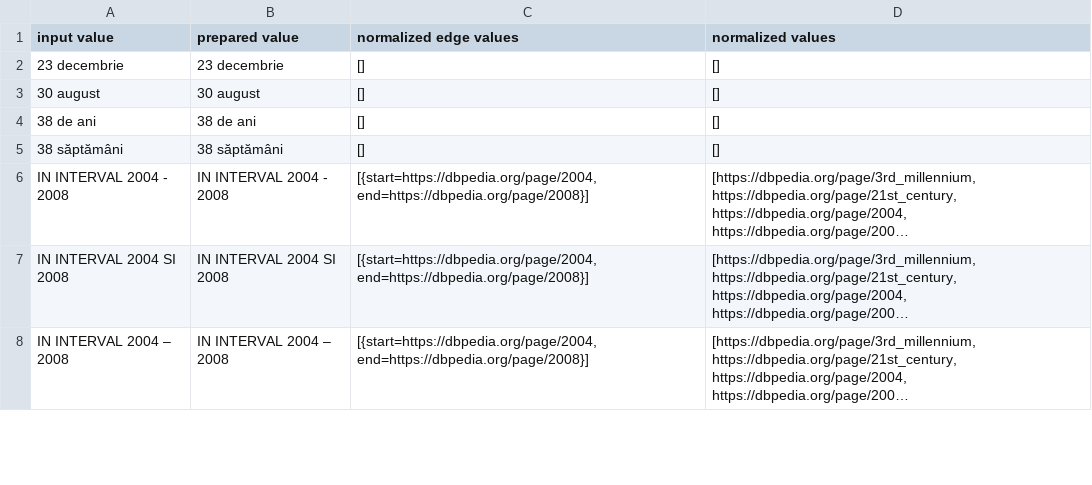
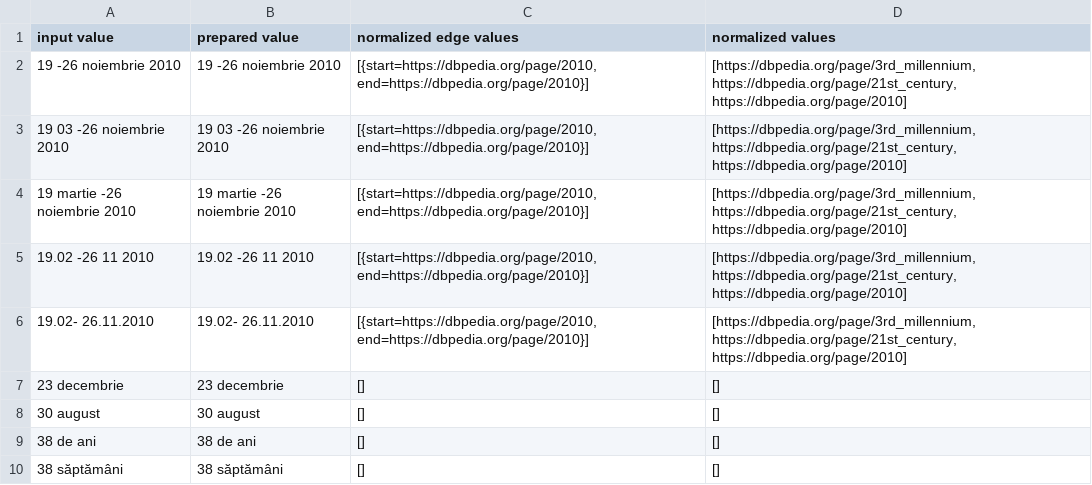
Before and after one commit to iliedorobat/timespan-normalization, a CSV file: files/output/timespan_additional.csv, drawn as a sheet; only a part is shown; the shorter side is filled out with more unchanged rows; long unchanged cells end in ….

```diff
--- a/files/output/timespan_additional.csv
+++ b/files/output/timespan_additional.csv
@@ -1,2 +1,7 @@
 input value|prepared value|normalized edge values|normalized values
+19 -26 noiembrie 2010|19 -26 noiembrie 2010|[{start=https://dbpedia.org/page/2010, end=https://dbpedia.org/page/2010}]|[https://dbpedia.org/page/3rd_millennium, https://dbpedia.org/page/21st_century, https://dbpedia.org/page/2010]
+19 03 -26 noiembrie 2010|19 03 -26 noiembrie 2010|[{start=https://dbpedia.org/page/2010, end=https://dbpedia.org/page/2010}]|[https://dbpedia.org/page/3rd_millennium, https://dbpedia.org/page/21st_century, https://dbpedia.org/page/2010]
+19 martie -26 noiembrie 2010|19 martie -26 noiembrie 2010|[{start=https://dbpedia.org/page/2010, end=https://dbpedia.org/page/2010}]|[https://dbpedia.org/page/3rd_millennium, https://dbpedia.org/page/21st_century, https://dbpedia.org/page/2010]
+19.02  -26 11 2010|19.02  -26 11 2010|[{start=https://dbpedia.org/page/2010, end=https://dbpedia.org/page/2010}]|[https://dbpedia.org/page/3rd_millennium, https://dbpedia.org/page/21st_century, https://dbpedia.org/page/2010]
+19.02-  26.11.2010|19.02-  26.11.2010|[{start=https://dbpedia.org/page/2010, end=https://dbpedia.org/page/2010}]|[https://dbpedia.org/page/3rd_millennium, https://dbpedia.org/page/21st_century, https://dbpedia.org/page/2010]
 23 decembrie|23 decembrie|[]|[]
```
Also changed, not shown: 6 other files.
